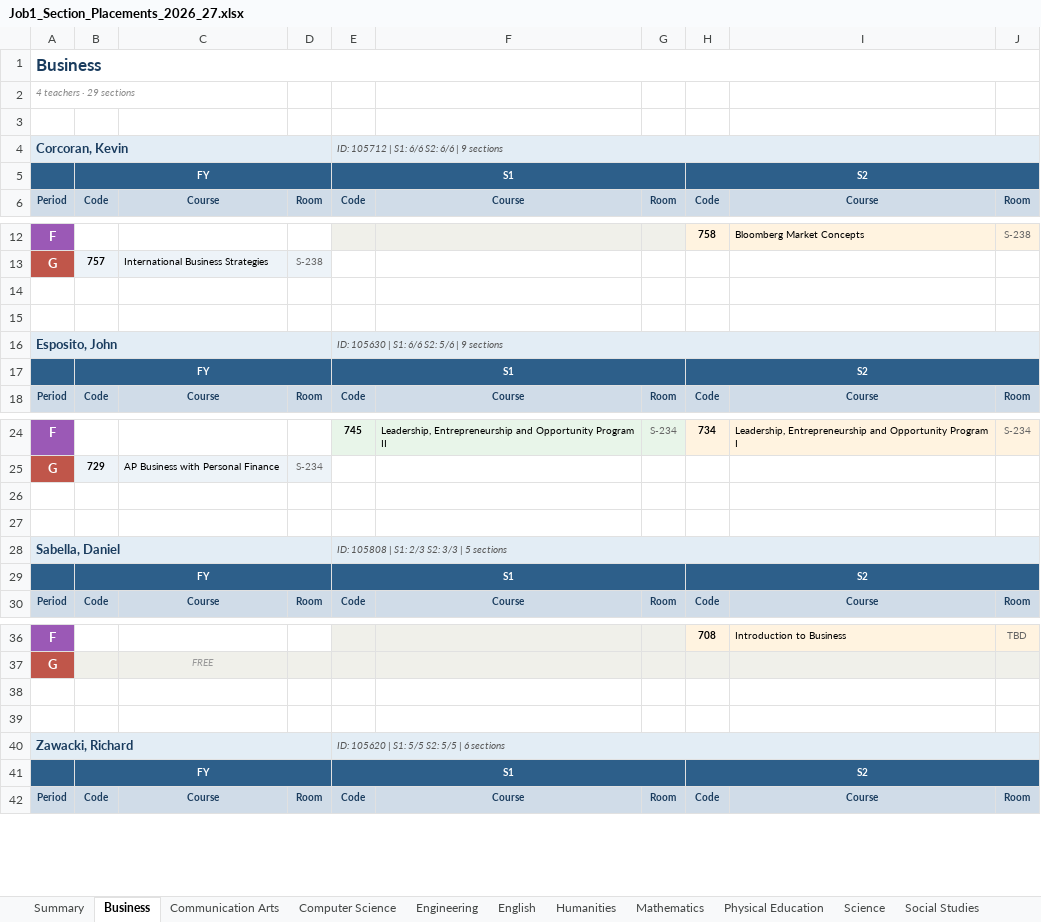
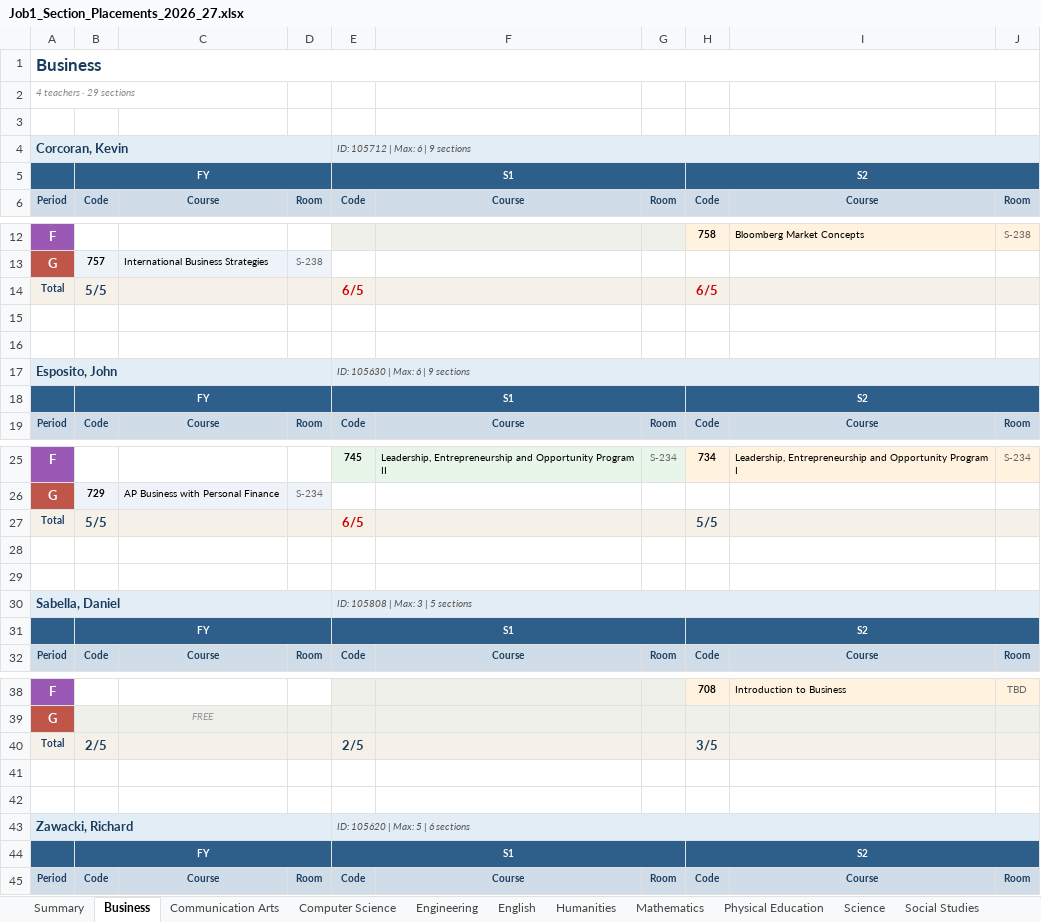
Before and after one commit to jciofalopowerllc-stack/sat-course, an Excel workbook: Job1_Section_Placements_2026_27.xlsx, sheet Business, drawn as a sheet; only a part is shown, gaps mark what is left out; values as stored, in another font and other column widths than the file's, no borders; addresses are those after the commit; the diff covers the shown part only; the diff names each change by its address in the sheet, - before the commit and + after, or states it on an @@ line.

```diff
--- a/Job1_Section_Placements_2026_27.xlsx (sheet Business)
+++ b/Job1_Section_Placements_2026_27.xlsx (sheet Business)
-E4: ID: 105712 | S1: 6/6 S2: 6/6 | 9 sections
+E4: ID: 105712 | Max: 6 | 9 sections
-C5:D5 fill: #2D5F8A
+C5:D5 fill: none
-F5:G5 fill: #2D5F8A
+F5:G5 fill: none
-I5:J5 fill: #2D5F8A
+I5:J5 fill: none
+row 14: Total | 5/5 |  |  | 6/5 |  |  | 6/5
-E17: ID: 105630 | S1: 6/6 S2: 5/6 | 9 sections
+E17: ID: 105630 | Max: 6 | 9 sections
-C18:D18 fill: #2D5F8A
+C18:D18 fill: none
-F18:G18 fill: #2D5F8A
+F18:G18 fill: none
-I18:J18 fill: #2D5F8A
+I18:J18 fill: none
+row 27: Total | 5/5 |  |  | 6/5 |  |  | 5/5
-E30: ID: 105808 | S1: 2/3 S2: 3/3 | 5 sections
+E30: ID: 105808 | Max: 3 | 5 sections
-C31:D31 fill: #2D5F8A
+C31:D31 fill: none
-F31:G31 fill: #2D5F8A
+F31:G31 fill: none
-I31:J31 fill: #2D5F8A
+I31:J31 fill: none
+row 40: Total | 2/5 |  |  | 2/5 |  |  | 3/5
-E43: ID: 105620 | S1: 5/5 S2: 5/5 | 6 sections
+E43: ID: 105620 | Max: 5 | 6 sections
-C44:D44 fill: #2D5F8A
+C44:D44 fill: none
-F44:G44 fill: #2D5F8A
+F44:G44 fill: none
-I44:J44 fill: #2D5F8A
+I44:J44 fill: none
```
Also changed, not shown: 1 added row elsewhere in this sheet, sheet English, sheet Mathematics, sheet Science, sheet Social Studies, sheet Theology, sheet World Language, 8 more sheets.
